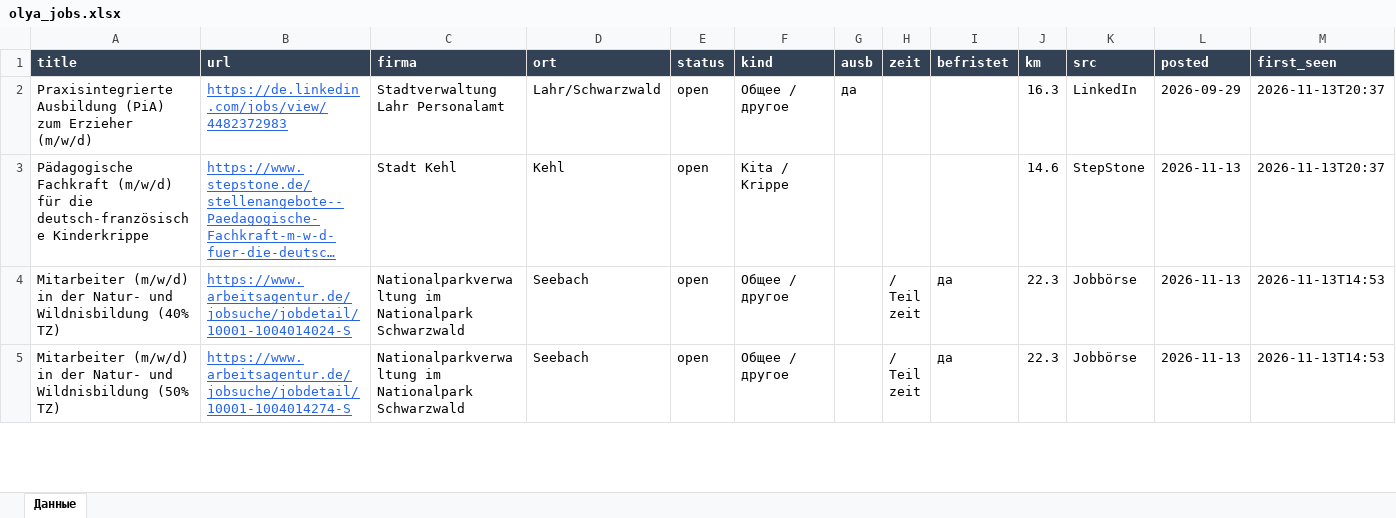
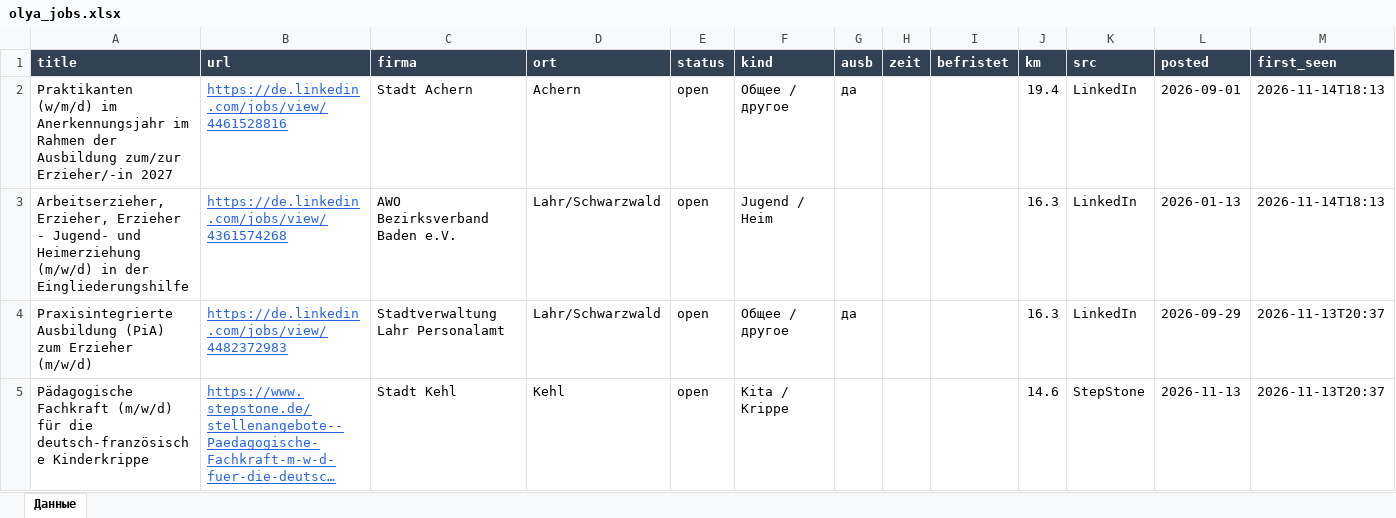
Before and after one commit to Nevrox228/wohnung-og, an Excel workbook: data/olya_jobs.xlsx, sheet Данные, drawn as a sheet; only a part is shown; the shorter side is filled out with more unchanged rows; long unchanged cells end in …; values as stored, in another font and other column widths than the file's, no borders; rows hold the shown columns only; the diff names each change by its address in the sheet, - before the commit and + after, or states it on an @@ line.

```diff
--- a/data/olya_jobs.xlsx (sheet Данные)
+++ b/data/olya_jobs.xlsx (sheet Данные)
+row 2: Praktikanten (w/m/d) im Anerkennungsjahr im Rahmen der Ausbildung zum/zur Erzieher/-in 2027 | https://de.linkedin.com/jobs/view/4461528816 | Stadt Achern | Achern | open | Общее / другое | да |  |  | 19.4 | LinkedIn | 2026-09-01 | 2026-11-14T18:13
+row 3: Arbeitserzieher, Erzieher, Erzieher - Jugend- und Heimerziehung (m/w/d) in der Eingliederungshilfe | https://de.linkedin.com/jobs/view/4361574268 | AWO Bezirksverband Baden e.V. | Lahr/Schwarzwald | open | Jugend / Heim |  |  |  | 16.3 | LinkedIn | 2026-01-13 | 2026-11-14T18:13
```
Also changed, not shown: data/eltern_jobs.xlsx, data/werk_jobs.xlsx, 9 other files.
